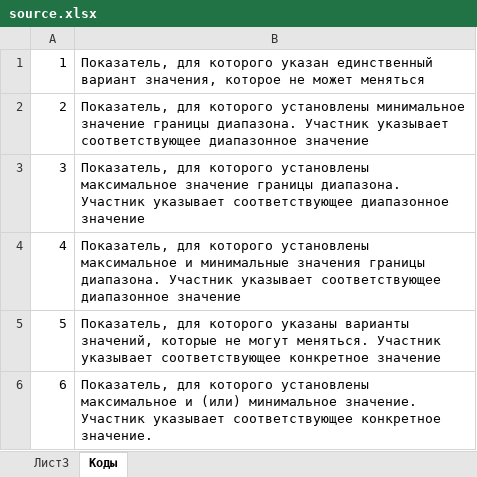
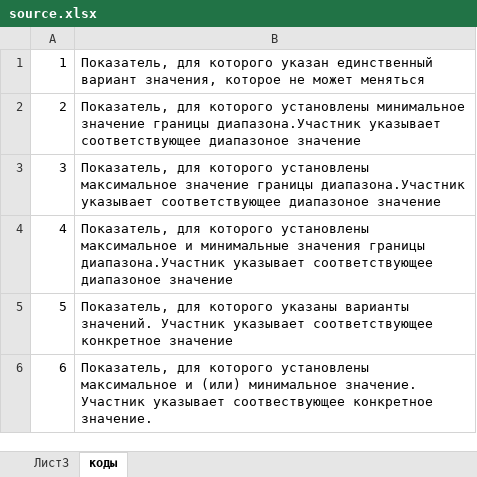
Before and after one commit to Sharunya/rebus, an Excel workbook: source.xlsx, sheet коды, drawn as a sheet; values as stored, in another font and other column widths than the file's, no borders; the diff names each change by its address in the sheet, - before the commit and + after, or states it on an @@ line.

```diff
--- a/source.xlsx (sheet коды)
+++ b/source.xlsx (sheet коды)
-sheet tab: Коды
+sheet tab: коды
-B2: …значение границы диапазона. Участник указывает соответствующее диапазонное значение
+B2: …значение границы диапазона.Участник указывает соответствующее диапазоное значение
-B3: …значение границы диапазона. Участник указывает соответствующее диапазонное значение
+B3: …значение границы диапазона.Участник указывает соответствующее диапазоное значение
-B4: …значения границы диапазона. Участник указывает соответствующее диапазонное значение
+B4: …значения границы диапазона.Участник указывает соответствующее диапазоное значение
-B5: …указаны варианты значений, которые не могут меняться. Участник указывает…
+B5: …указаны варианты значений. Участник указывает…
-B6: …Участник указывает соответствующее конкретное значение.
+B6: …Участник указывает соотвествующее конкретное значение.
```
Also changed, not shown: sheet Лист3, 7 other files.
